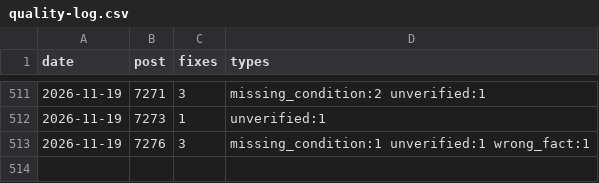
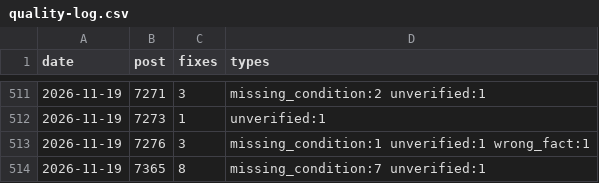
Before and after one commit to yoorimint/first-lab, a CSV file: automation/quality-log.csv, drawn as a sheet; only a part is shown, gaps mark what is left out.

```diff
--- a/automation/quality-log.csv
+++ b/automation/quality-log.csv
@@ -513 +513,2 @@ date,post,fixes,types
 2026-11-19,7276,3,missing_condition:1 unverified:1 wrong_fact:1
+2026-11-19,7365,8,missing_condition:7 unverified:1
```
Also changed, not shown: 4 other files.
